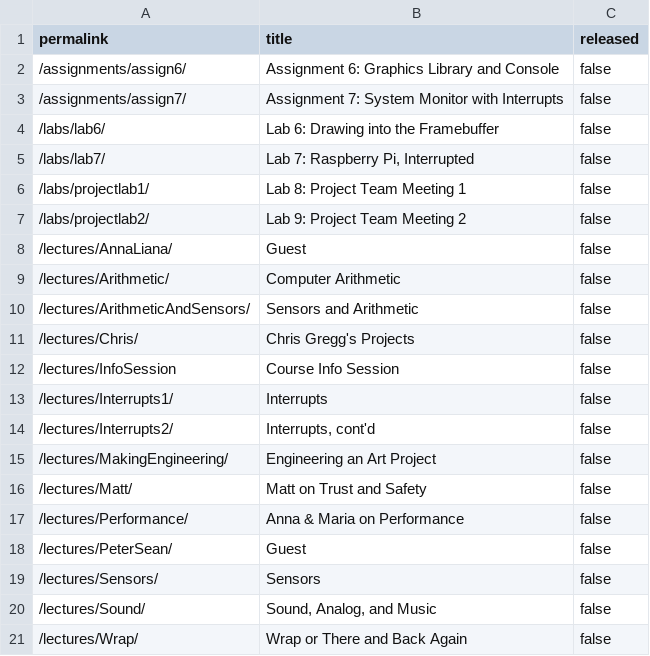
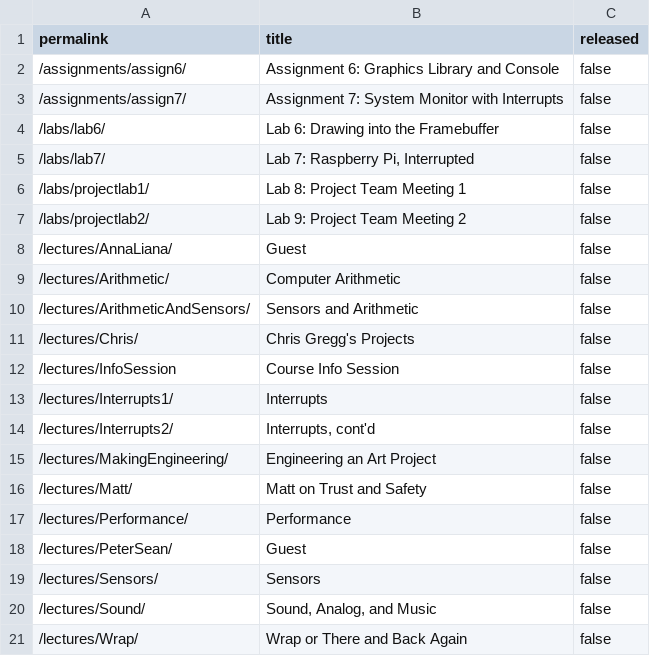
Before and after one commit to stevenstmai/cs107e.github.io, a CSV file: _data/unreleased.csv, drawn as a sheet.

Commit message:
updated performance lecture commit d8b2b00dc0dfef0d1677a65e8de50cf6b17f2d73 Author: Chris Gregg <tofergregg@gmail.com> Date:   Sat Nov 5 20:46:43 2022 -0700
    updated performance lecture

```diff
--- a/_data/unreleased.csv
+++ b/_data/unreleased.csv
@@ -16,3 +16,3 @@ permalink,title,released
 "/lectures/Matt/","Matt on Trust and Safety",false
-"/lectures/Performance/","Anna & Maria on Performance",false
+"/lectures/Performance/","Performance",false
 "/lectures/PeterSean/","Guest",false
```
Also changed, not shown: 1 other file.
